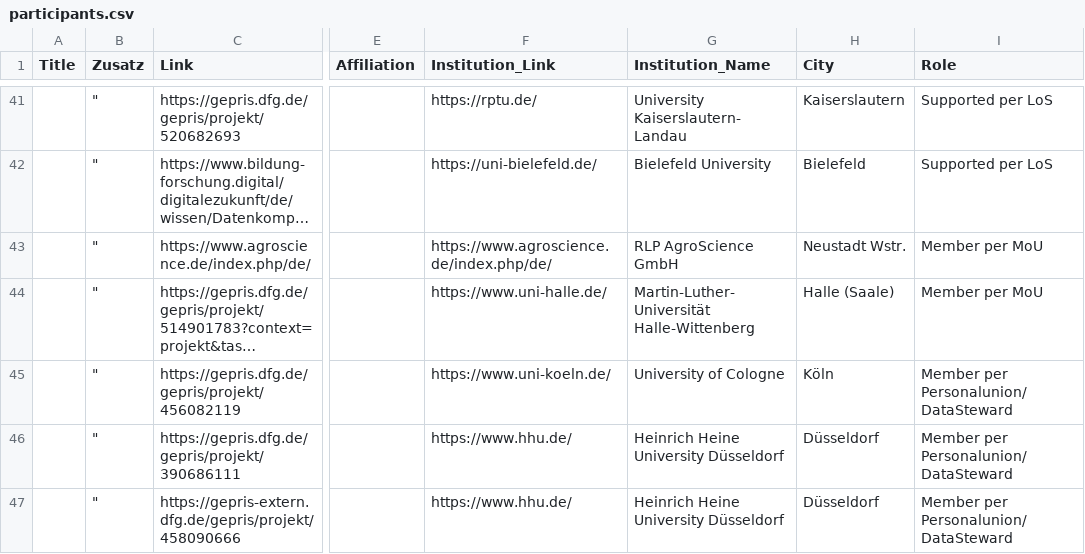
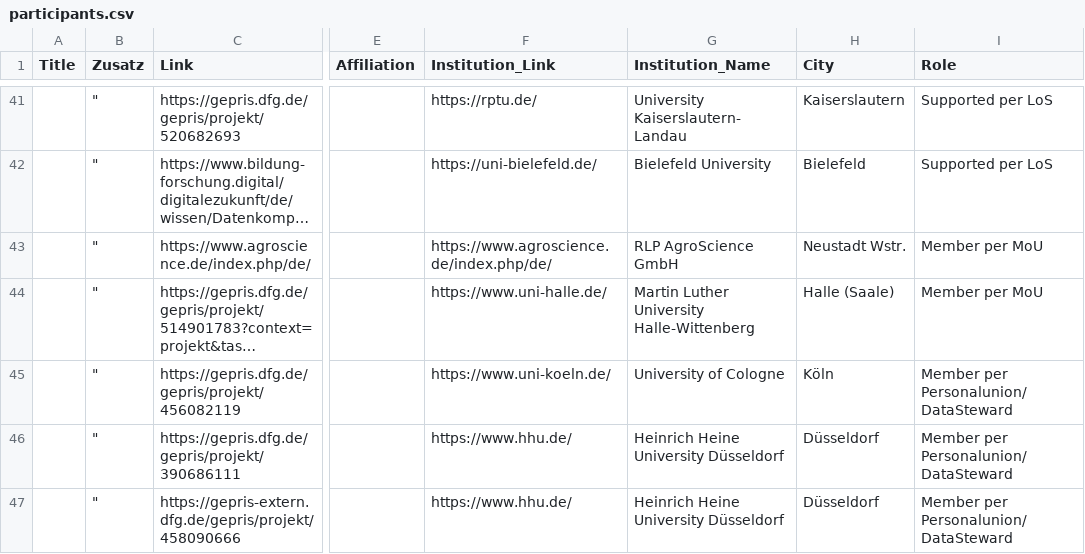
Before and after one commit to nfdi4plants/nfdi4plants.github.io, a CSV file: src/assets/data/participants.csv, drawn as a sheet; only a part is shown, gaps mark what is left out; long unchanged cells end in …; the diff names each change by its address in the sheet, - before the commit and + after, or states it on an @@ line.

Commit message:
fixed typo MLU at participants.csv

```diff
--- a/src/assets/data/participants.csv
+++ b/src/assets/data/participants.csv
-G44 (Institution_Name): Martin-Luther-Universität Halle-Wittenberg
+G44 (Institution_Name): Martin Luther University Halle-Wittenberg
```
